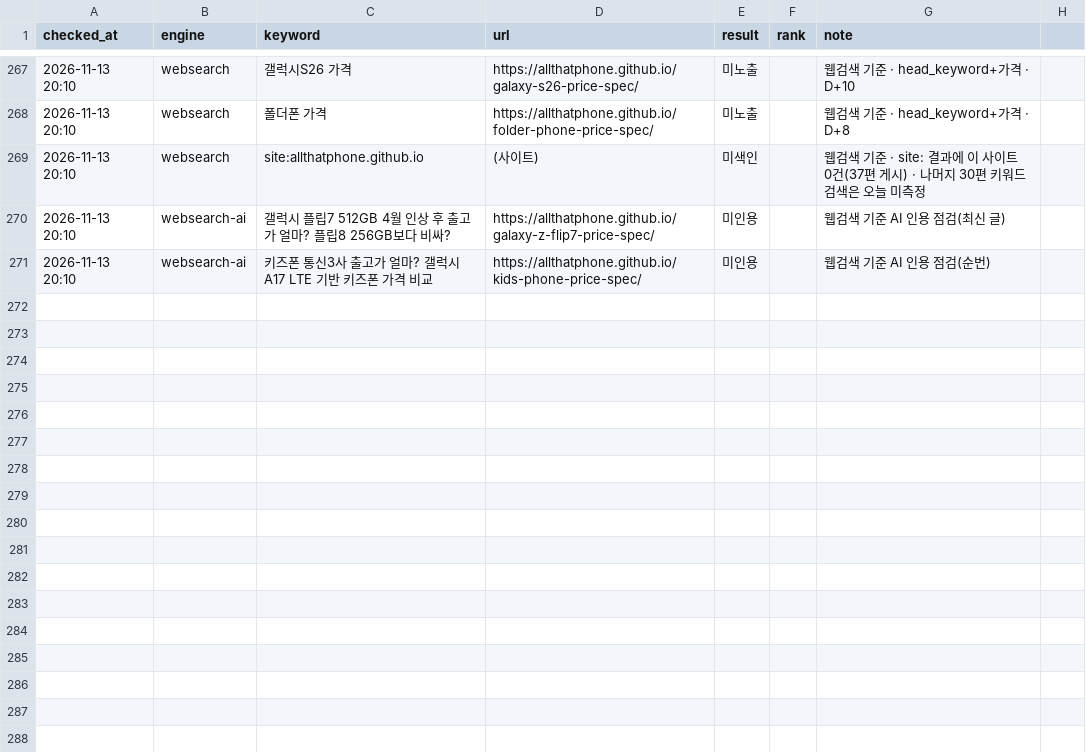
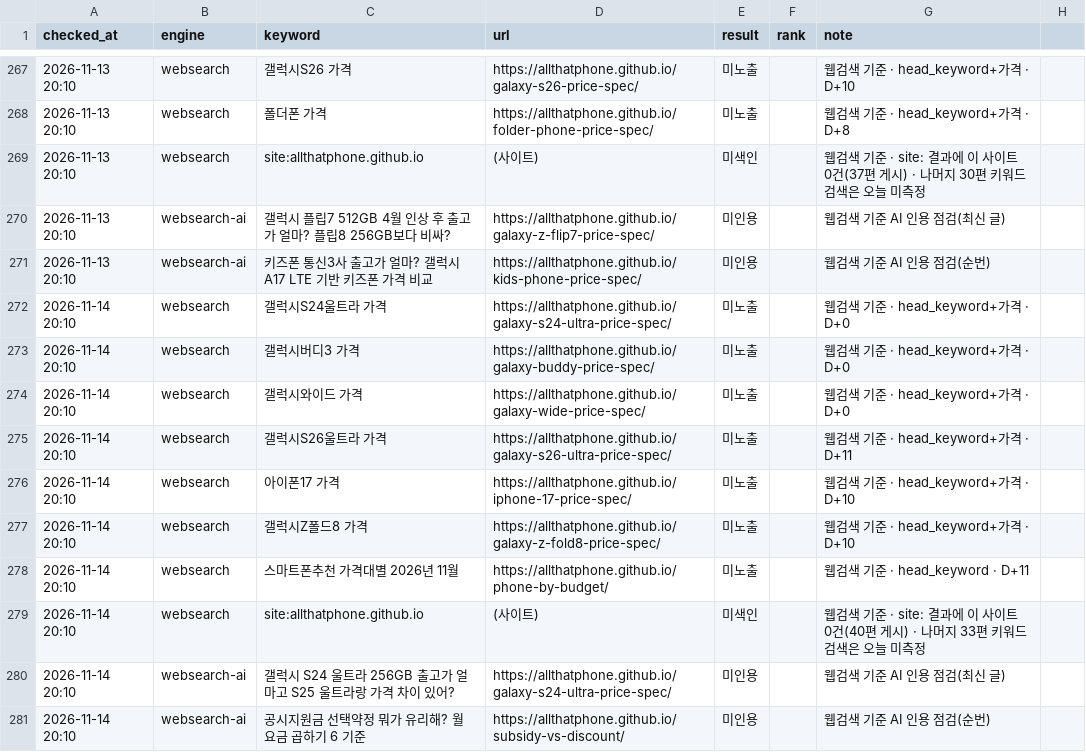
Before and after one commit to allthatphone/allthatphone.github.io, a CSV file: ops/rank-log.csv, drawn as a sheet; only a part is shown, gaps mark what is left out.

```diff
--- a/ops/rank-log.csv
+++ b/ops/rank-log.csv
@@ -271 +271,11 @@ checked_at,engine,keyword,url,result,rank,note
 2026-11-13 20:10,websearch-ai,키즈폰 통신3사 출고가 얼마? 갤럭시 A17 LTE 기반 키즈폰 가격 비교,https://allthatphone.github.io/kids-phone-price-spec/,미인용,,웹검색 기준 AI 인용 점검(순번)
+2026-11-14 20:10,websearch,갤럭시S24울트라 가격,https://allthatphone.github.io/galaxy-s24-ultra-price-spec/,미노출,,웹검색 기준 · head_keyword+가격 · D+0
+2026-11-14 20:10,websearch,갤럭시버디3 가격,https://allthatphone.github.io/galaxy-buddy-price-spec/,미노출,,웹검색 기준 · head_keyword+가격 · D+0
+2026-11-14 20:10,websearch,갤럭시와이드 가격,https://allthatphone.github.io/galaxy-wide-price-spec/,미노출,,웹검색 기준 · head_keyword+가격 · D+0
+2026-11-14 20:10,websearch,갤럭시S26울트라 가격,https://allthatphone.github.io/galaxy-s26-ultra-price-spec/,미노출,,웹검색 기준 · head_keyword+가격 · D+11
+2026-11-14 20:10,websearch,아이폰17 가격,https://allthatphone.github.io/iphone-17-price-spec/,미노출,,웹검색 기준 · head_keyword+가격 · D+10
+2026-11-14 20:10,websearch,갤럭시Z폴드8 가격,https://allthatphone.github.io/galaxy-z-fold8-price-spec/,미노출,,웹검색 기준 · head_keyword+가격 · D+10
+2026-11-14 20:10,websearch,스마트폰추천 가격대별 2026년 11월,https://allthatphone.github.io/phone-by-budget/,미노출,,웹검색 기준 · head_keyword · D+11
+2026-11-14 20:10,websearch,site:allthatphone.github.io,(사이트),미색인,,웹검색 기준 · site: 결과에 이 사이트 0건(40편 게시) · 나머지 33편 키워드 검색은 오늘 미측정
+2026-11-14 20:10,websearch-ai,갤럭시 S24 울트라 256GB 출고가 얼마고 S25 울트라랑 가격 차이 있어?,https://allthatphone.github.io/galaxy-s24-ultra-price-spec/,미인용,,웹검색 기준 AI 인용 점검(최신 글)
+2026-11-14 20:10,websearch-ai,공시지원금 선택약정 뭐가 유리해? 월 요금 곱하기 6 기준,https://allthatphone.github.io/subsidy-vs-discount/,미인용,,웹검색 기준 AI 인용 점검(순번)
```
Also changed, not shown: 1 other file.
